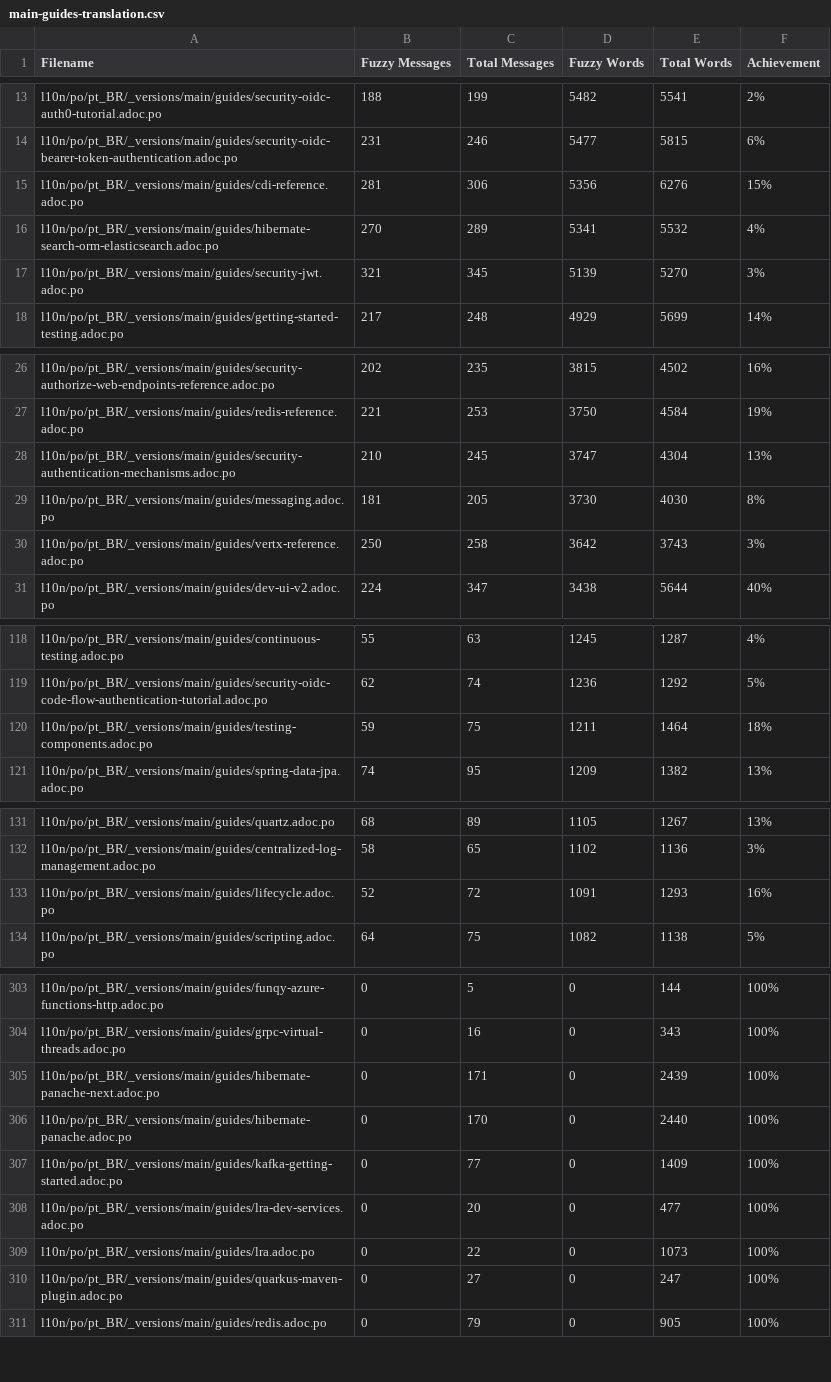
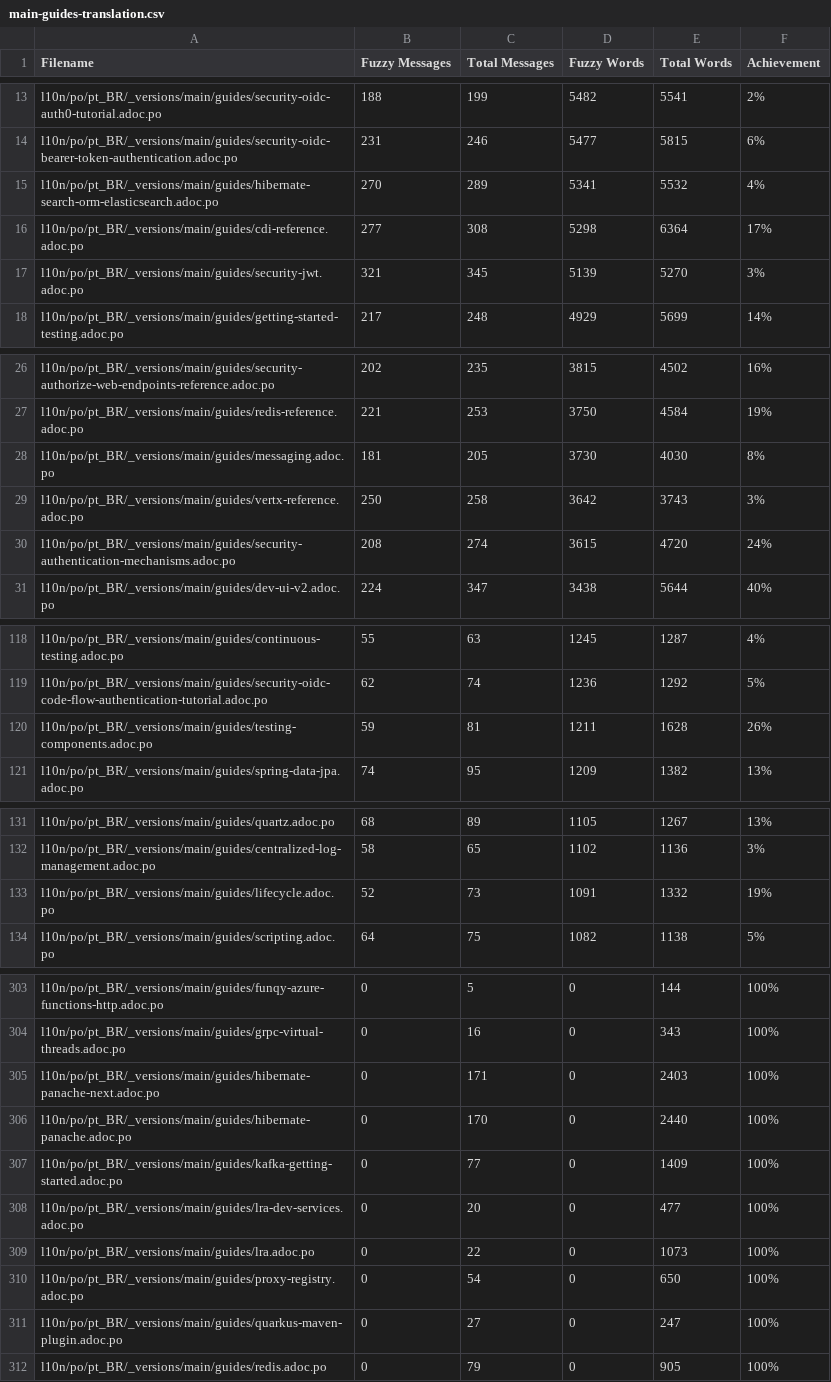
Before and after one commit to quarkusio/pt.quarkus.io, a CSV file: l10n/stats/main-guides-translation.csv, drawn as a sheet; only a part is shown, gaps mark what is left out; the diff covers the shown part only.

```diff
--- a/l10n/stats/main-guides-translation.csv
+++ b/l10n/stats/main-guides-translation.csv
@@ -14,4 +14,4 @@ l10n/po/pt_BR/_versions/main/guides/security-oidc-auth0-tutorial.adoc.po, 188, 1
 l10n/po/pt_BR/_versions/main/guides/security-oidc-bearer-token-authentication.adoc.po, 231, 246, 5477, 5815, 6%
-l10n/po/pt_BR/_versions/main/guides/cdi-reference.adoc.po, 281, 306, 5356, 6276, 15%
 l10n/po/pt_BR/_versions/main/guides/hibernate-search-orm-elasticsearch.adoc.po, 270, 289, 5341, 5532, 4%
+l10n/po/pt_BR/_versions/main/guides/cdi-reference.adoc.po, 277, 308, 5298, 6364, 17%
 l10n/po/pt_BR/_versions/main/guides/security-jwt.adoc.po, 321, 345, 5139, 5270, 3%
@@ -27,5 +27,5 @@ l10n/po/pt_BR/_versions/main/guides/security-authorize-web-endpoints-reference.a
 l10n/po/pt_BR/_versions/main/guides/redis-reference.adoc.po, 221, 253, 3750, 4584, 19%
-l10n/po/pt_BR/_versions/main/guides/security-authentication-mechanisms.adoc.po, 210, 245, 3747, 4304, 13%
 l10n/po/pt_BR/_versions/main/guides/messaging.adoc.po, 181, 205, 3730, 4030, 8%
 l10n/po/pt_BR/_versions/main/guides/vertx-reference.adoc.po, 250, 258, 3642, 3743, 3%
+l10n/po/pt_BR/_versions/main/guides/security-authentication-mechanisms.adoc.po, 208, 274, 3615, 4720, 24%
 l10n/po/pt_BR/_versions/main/guides/dev-ui-v2.adoc.po, 224, 347, 3438, 5644, 40%
@@ -119,3 +119,3 @@ l10n/po/pt_BR/_versions/main/guides/continuous-testing.adoc.po, 55, 63, 1245, 12
 l10n/po/pt_BR/_versions/main/guides/security-oidc-code-flow-authentication-tutorial.adoc.po, 62, 74, 1236, 1292, 5%
-l10n/po/pt_BR/_versions/main/guides/testing-components.adoc.po, 59, 75, 1211, 1464, 18%
+l10n/po/pt_BR/_versions/main/guides/testing-components.adoc.po, 59, 81, 1211, 1628, 26%
 l10n/po/pt_BR/_versions/main/guides/spring-data-jpa.adoc.po, 74, 95, 1209, 1382, 13%
@@ -132,3 +132,3 @@ l10n/po/pt_BR/_versions/main/guides/quartz.adoc.po, 68, 89, 1105, 1267, 13%
 l10n/po/pt_BR/_versions/main/guides/centralized-log-management.adoc.po, 58, 65, 1102, 1136, 3%
-l10n/po/pt_BR/_versions/main/guides/lifecycle.adoc.po, 52, 72, 1091, 1293, 16%
+l10n/po/pt_BR/_versions/main/guides/lifecycle.adoc.po, 52, 73, 1091, 1332, 19%
 l10n/po/pt_BR/_versions/main/guides/scripting.adoc.po, 64, 75, 1082, 1138, 5%
@@ -304,3 +304,3 @@ l10n/po/pt_BR/_versions/main/guides/funqy-azure-functions-http.adoc.po, 0, 5, 0,
 l10n/po/pt_BR/_versions/main/guides/grpc-virtual-threads.adoc.po, 0, 16, 0, 343, 100%
-l10n/po/pt_BR/_versions/main/guides/hibernate-panache-next.adoc.po, 0, 171, 0, 2439, 100%
+l10n/po/pt_BR/_versions/main/guides/hibernate-panache-next.adoc.po, 0, 171, 0, 2403, 100%
 l10n/po/pt_BR/_versions/main/guides/hibernate-panache.adoc.po, 0, 170, 0, 2440, 100%
@@ -309,2 +309,3 @@ l10n/po/pt_BR/_versions/main/guides/lra-dev-services.adoc.po, 0, 20, 0, 477, 100
 l10n/po/pt_BR/_versions/main/guides/lra.adoc.po, 0, 22, 0, 1073, 100%
+l10n/po/pt_BR/_versions/main/guides/proxy-registry.adoc.po, 0, 54, 0, 650, 100%
 l10n/po/pt_BR/_versions/main/guides/quarkus-maven-plugin.adoc.po, 0, 27, 0, 247, 100%
```
Also changed, not shown: 3 edited cells elsewhere in this file, l10n/stats/latest-guides-translation.csv, l10n/stats/misc-translation.csv, 1 other file.
